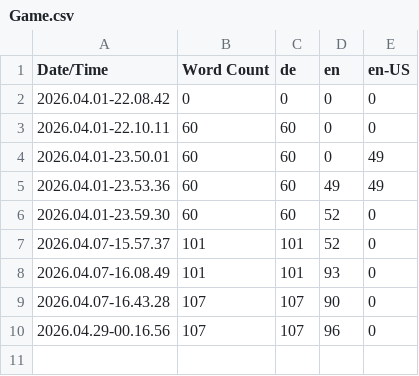
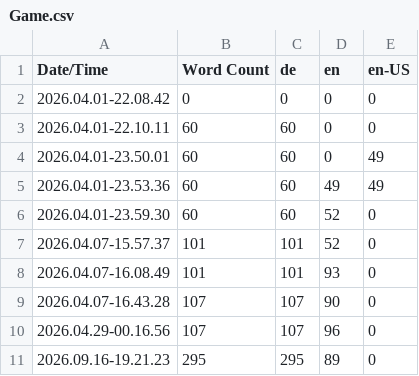
Before and after one commit to WillTheGo4t/FungiFungames, a CSV file: Content/Localization/Game/Game.csv, drawn as a sheet; the diff names each change by its address in the sheet, - before the commit and + after, or states it on an @@ line.

```diff
--- a/Content/Localization/Game/Game.csv
+++ b/Content/Localization/Game/Game.csv
+row 11: 2026.09.16-19.21.23 | 295 | 295 | 89 | 0
```
Also changed, not shown: 7 other files.
